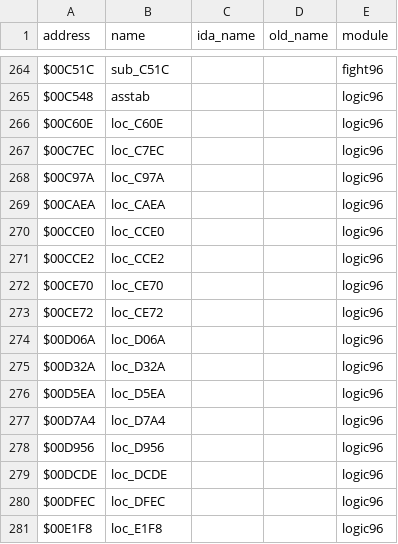
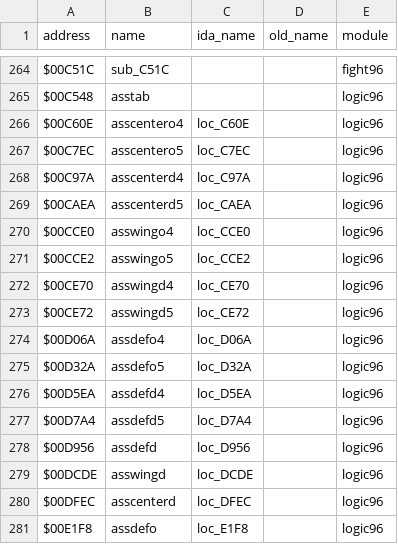
Before and after one commit to StaticEck2026/nhl96genesis, a CSV file: docs/name_map.csv, drawn as a sheet; only a part is shown, gaps mark what is left out; the diff covers the shown part only.

```diff
--- a/docs/name_map.csv
+++ b/docs/name_map.csv
@@ -265,17 +265,17 @@ $00C51C,sub_C51C,,,fight96
 $00C548,asstab,,,logic96
-$00C60E,loc_C60E,,,logic96
-$00C7EC,loc_C7EC,,,logic96
-$00C97A,loc_C97A,,,logic96
-$00CAEA,loc_CAEA,,,logic96
-$00CCE0,loc_CCE0,,,logic96
-$00CCE2,loc_CCE2,,,logic96
-$00CE70,loc_CE70,,,logic96
-$00CE72,loc_CE72,,,logic96
-$00D06A,loc_D06A,,,logic96
-$00D32A,loc_D32A,,,logic96
-$00D5EA,loc_D5EA,,,logic96
-$00D7A4,loc_D7A4,,,logic96
-$00D956,loc_D956,,,logic96
-$00DCDE,loc_DCDE,,,logic96
-$00DFEC,loc_DFEC,,,logic96
-$00E1F8,loc_E1F8,,,logic96
+$00C60E,asscentero4,loc_C60E,,logic96
+$00C7EC,asscentero5,loc_C7EC,,logic96
+$00C97A,asscenterd4,loc_C97A,,logic96
+$00CAEA,asscenterd5,loc_CAEA,,logic96
+$00CCE0,asswingo4,loc_CCE0,,logic96
+$00CCE2,asswingo5,loc_CCE2,,logic96
+$00CE70,asswingd4,loc_CE70,,logic96
+$00CE72,asswingd5,loc_CE72,,logic96
+$00D06A,assdefo4,loc_D06A,,logic96
+$00D32A,assdefo5,loc_D32A,,logic96
+$00D5EA,assdefd4,loc_D5EA,,logic96
+$00D7A4,assdefd5,loc_D7A4,,logic96
+$00D956,assdefd,loc_D956,,logic96
+$00DCDE,asswingd,loc_DCDE,,logic96
+$00DFEC,asscenterd,loc_DFEC,,logic96
+$00E1F8,assdefo,loc_E1F8,,logic96
```
Also changed, not shown: 31 edited cells elsewhere in this file, 5 other files.
